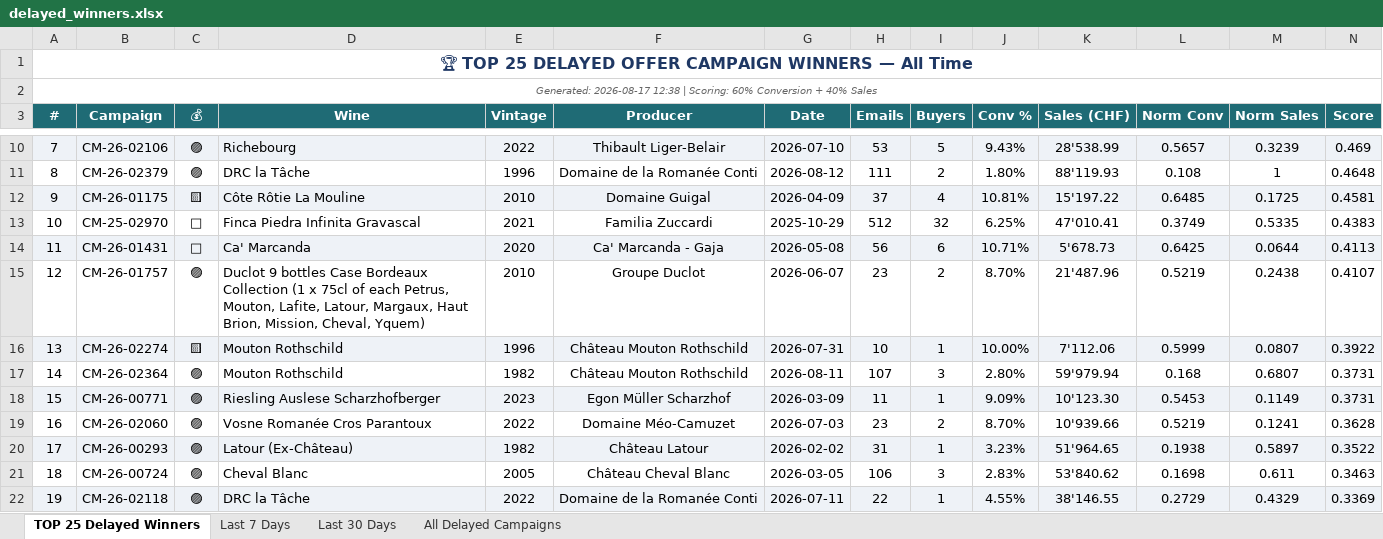
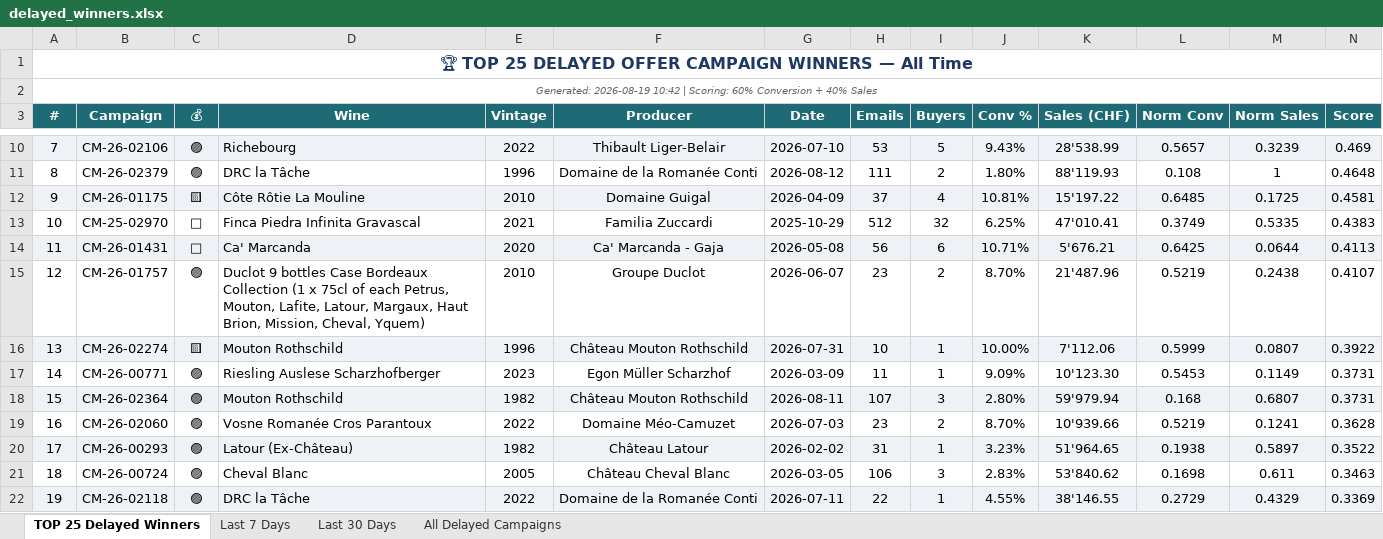
Before and after one commit to Antagata/U_links_pages, an Excel workbook: AVUwinnersCM/delayed_winners.xlsx, sheet TOP 25 Delayed Winners, drawn as a sheet; only a part is shown, gaps mark what is left out; values as stored, in another font and other column widths than the file's, no borders; addresses are those after the commit; the diff names each change by its address in the sheet, - before the commit and + after, or states it on an @@ line.

```diff
--- a/AVUwinnersCM/delayed_winners.xlsx (sheet TOP 25 Delayed Winners)
+++ b/AVUwinnersCM/delayed_winners.xlsx (sheet TOP 25 Delayed Winners)
@@ column A (#) renumbered between rows 2 and 18 @@
-K14 (Sales (CHF)): 5'678.73
+K14 (Sales (CHF)): 5'676.21
@@ row 18 moved to row 17: 14 @@
-A18:N18 fill: none
+A18:N18 fill: #EEF2F7
```
Also changed, not shown: sheet Last 30 Days, sheet Last 7 Days, sheet All Delayed Campaigns, AVUwinnersCM/winners_report.xlsx, 9 other files.
